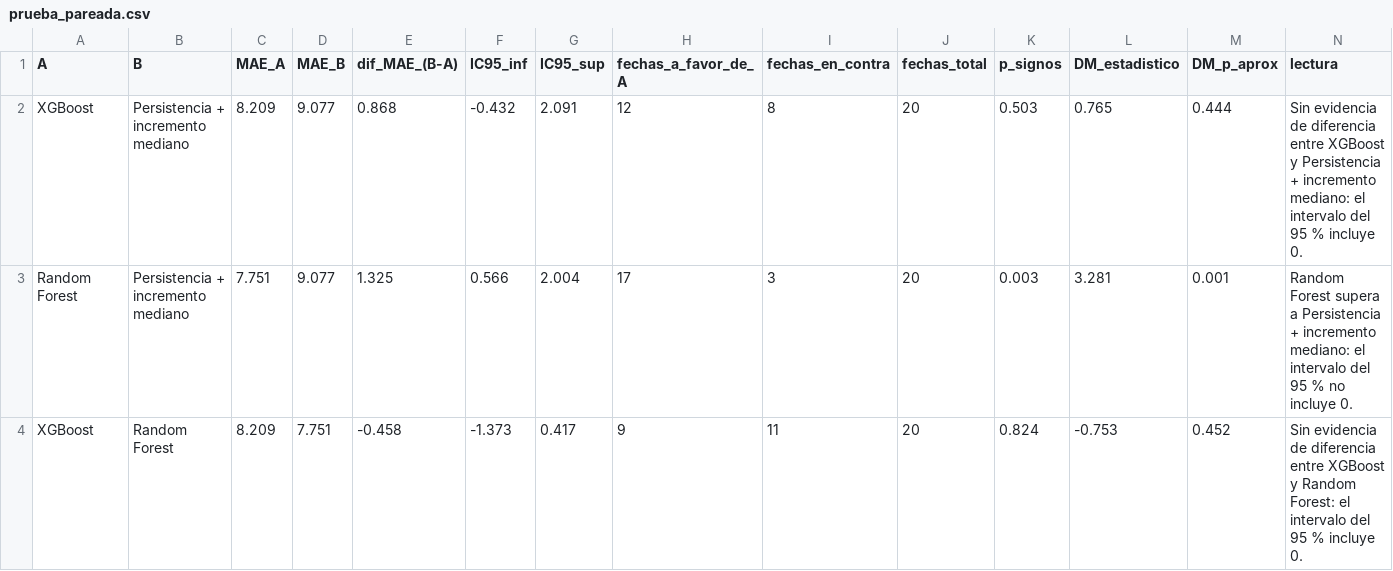
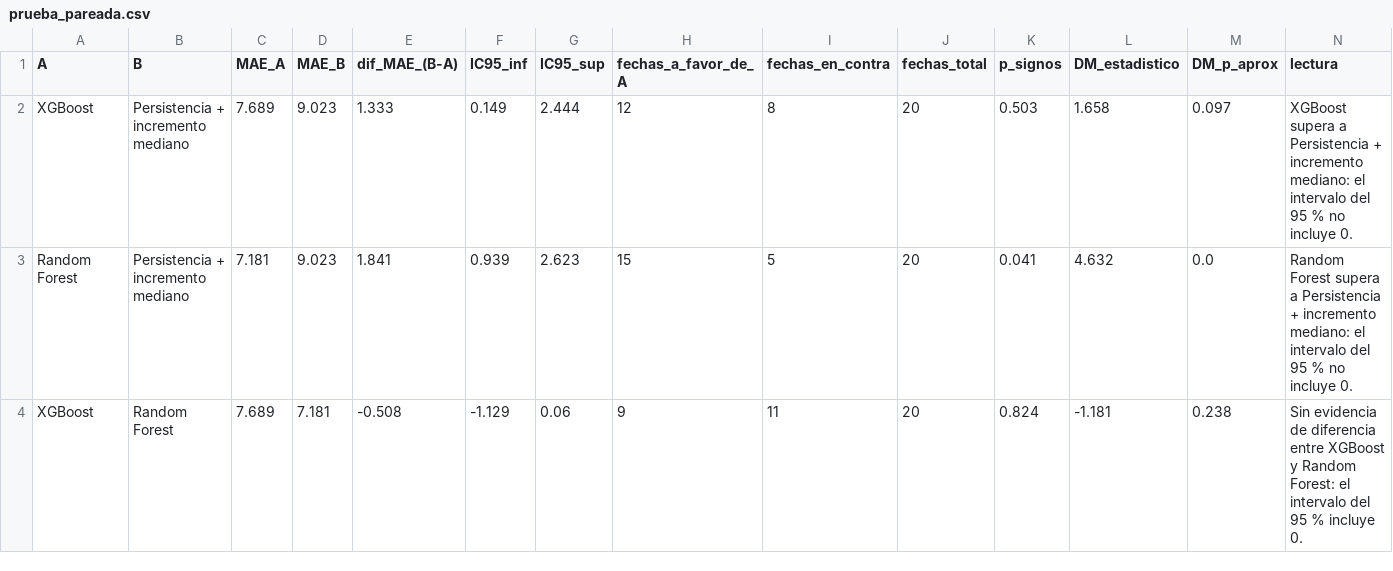
Before and after one commit to iMrHappy/tesis-pipeline-demanda, a CSV file: models/prueba_pareada.csv, drawn as a sheet.

```diff
--- a/models/prueba_pareada.csv
+++ b/models/prueba_pareada.csv
@@ -1,4 +1,4 @@
 A,B,MAE_A,MAE_B,dif_MAE_(B-A),IC95_inf,IC95_sup,fechas_a_favor_de_A,fechas_en_contra,fechas_total,p_signos,DM_estadistico,DM_p_aprox,lectura
-XGBoost,Persistencia + incremento mediano,8.209,9.077,0.868,-0.432,2.091,12,8,20,0.503,0.765,0.444,Sin evidencia de diferencia entre XGBoost y Persistencia + incremento mediano: el intervalo del 95 % incluye 0.
-Random Forest,Persistencia + incremento mediano,7.751,9.077,1.325,0.566,2.004,17,3,20,0.003,3.281,0.001,Random Forest supera a Persistencia + incremento mediano: el intervalo del 95 % no incluye 0.
-XGBoost,Random Forest,8.209,7.751,-0.458,-1.373,0.417,9,11,20,0.824,-0.753,0.452,Sin evidencia de diferencia entre XGBoost y Random Forest: el intervalo del 95 % incluye 0.
+XGBoost,Persistencia + incremento mediano,7.689,9.023,1.333,0.149,2.444,12,8,20,0.503,1.658,0.097,XGBoost supera a Persistencia + incremento mediano: el intervalo del 95 % no incluye 0.
+Random Forest,Persistencia + incremento mediano,7.181,9.023,1.841,0.939,2.623,15,5,20,0.041,4.632,0.0,Random Forest supera a Persistencia + incremento mediano: el intervalo del 95 % no incluye 0.
+XGBoost,Random Forest,7.689,7.181,-0.508,-1.129,0.06,9,11,20,0.824,-1.181,0.238,Sin evidencia de diferencia entre XGBoost y Random Forest: el intervalo del 95 % incluye 0.
```
Also changed, not shown: models/decisiones_detalle.csv, models/error_decision.csv, 10 other files.
